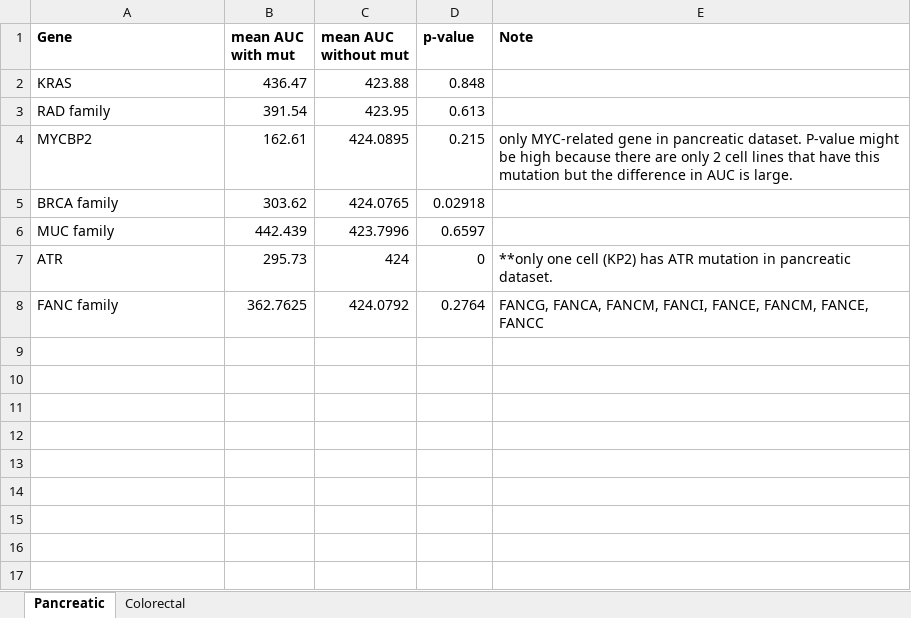
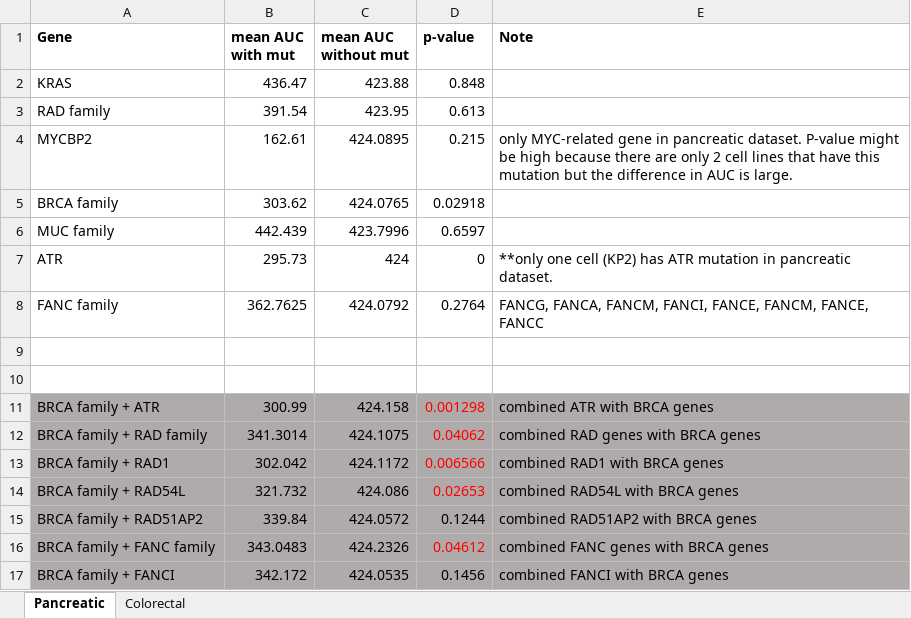
Before and after one commit to jameshyojaelee/cancer_cell_sumoylation, an Excel workbook: inhibition_analysis/mutation ttest.xlsx, sheet Pancreatic, drawn as a sheet; values as stored, in another font and other column widths than the file's, no borders; the diff names each change by its address in the sheet, - before the commit and + after, or states it on an @@ line.

```diff
--- a/inhibition_analysis/mutation ttest.xlsx (sheet Pancreatic)
+++ b/inhibition_analysis/mutation ttest.xlsx (sheet Pancreatic)
+row 9: (empty)
+row 10: (empty)
+row 11: BRCA family + ATR | 300.99 | 424.158 | 0.001298 | combined ATR with BRCA genes
+row 12: BRCA family + RAD family | 341.3014 | 424.1075 | 0.04062 | combined RAD genes with BRCA genes
+row 13: BRCA family + RAD1 | 302.042 | 424.1172 | 0.006566 | combined RAD1 with BRCA genes
+row 14: BRCA family + RAD54L | 321.732 | 424.086 | 0.02653 | combined RAD54L with BRCA genes
+row 15: BRCA family + RAD51AP2 | 339.84 | 424.0572 | 0.1244 | combined RAD51AP2 with BRCA genes
+row 16: BRCA family + FANC family | 343.0483 | 424.2326 | 0.04612 | combined FANC genes with BRCA genes
+row 17: BRCA family + FANCI | 342.172 | 424.0535 | 0.1456 | combined FANCI with BRCA genes
```
Also changed, not shown: 4 other files.
